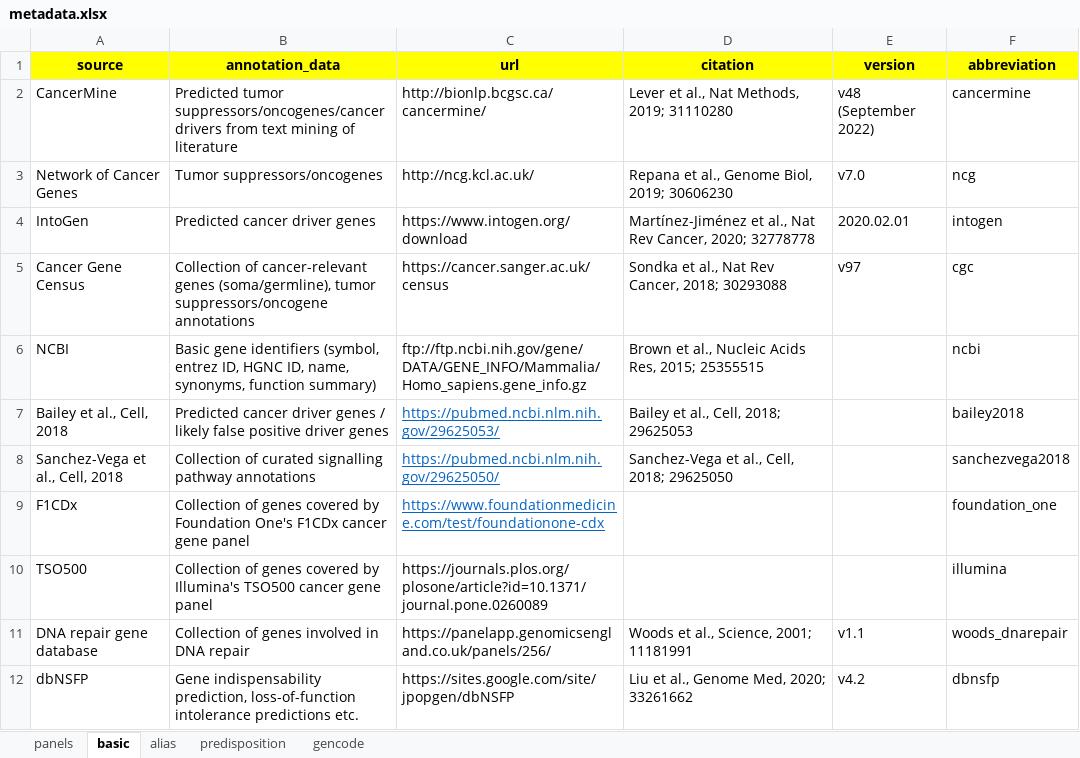
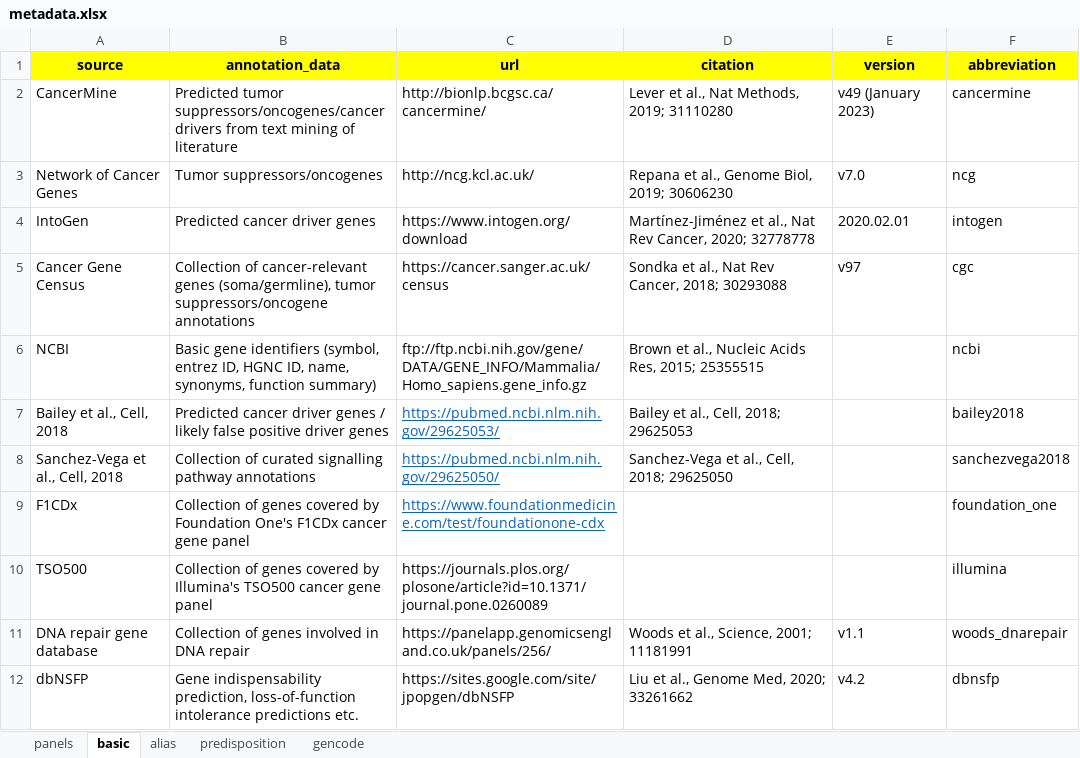
Before and after one commit to sigven/geneOncoX, an Excel workbook: data-raw/metadata.xlsx, sheet basic, drawn as a sheet; values as stored, in another font and other column widths than the file's, no borders; the diff names each change by its address in the sheet, - before the commit and + after, or states it on an @@ line.

```diff
--- a/data-raw/metadata.xlsx (sheet basic)
+++ b/data-raw/metadata.xlsx (sheet basic)
-E2 (version): v48 (September 2022)
+E2 (version): v49 (January 2023)
```
Also changed, not shown: sheet gencode, 5 other files.
